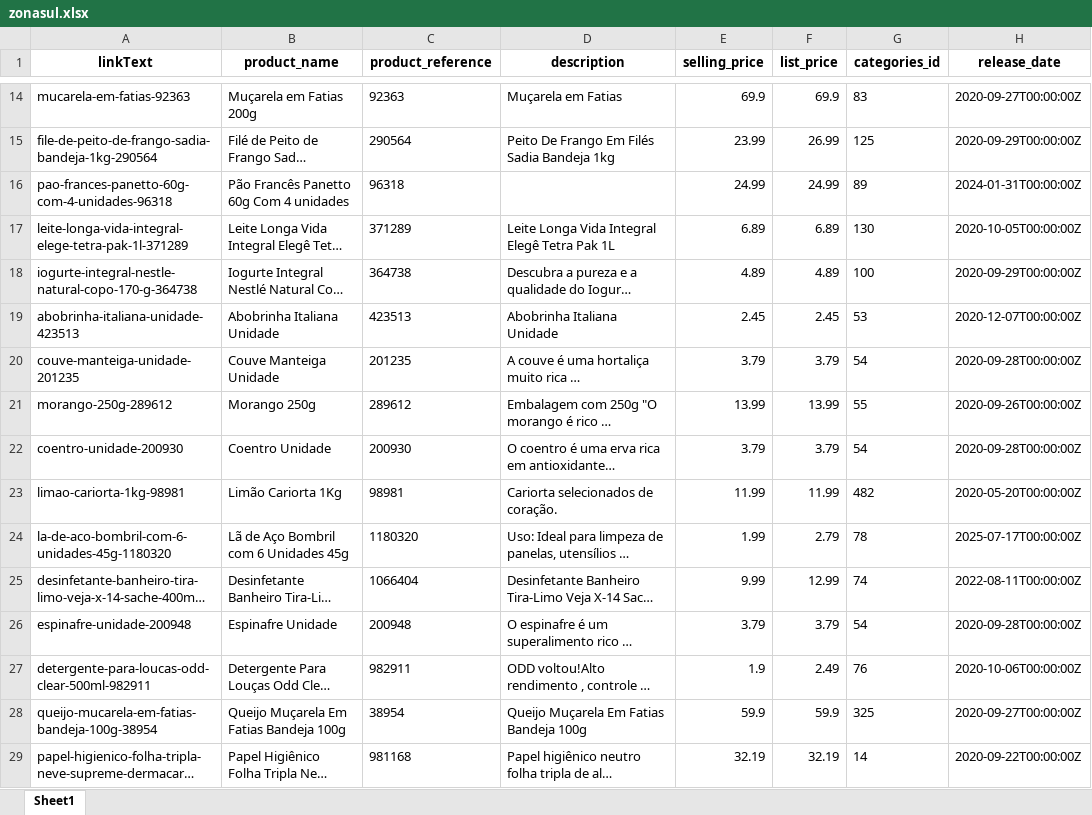
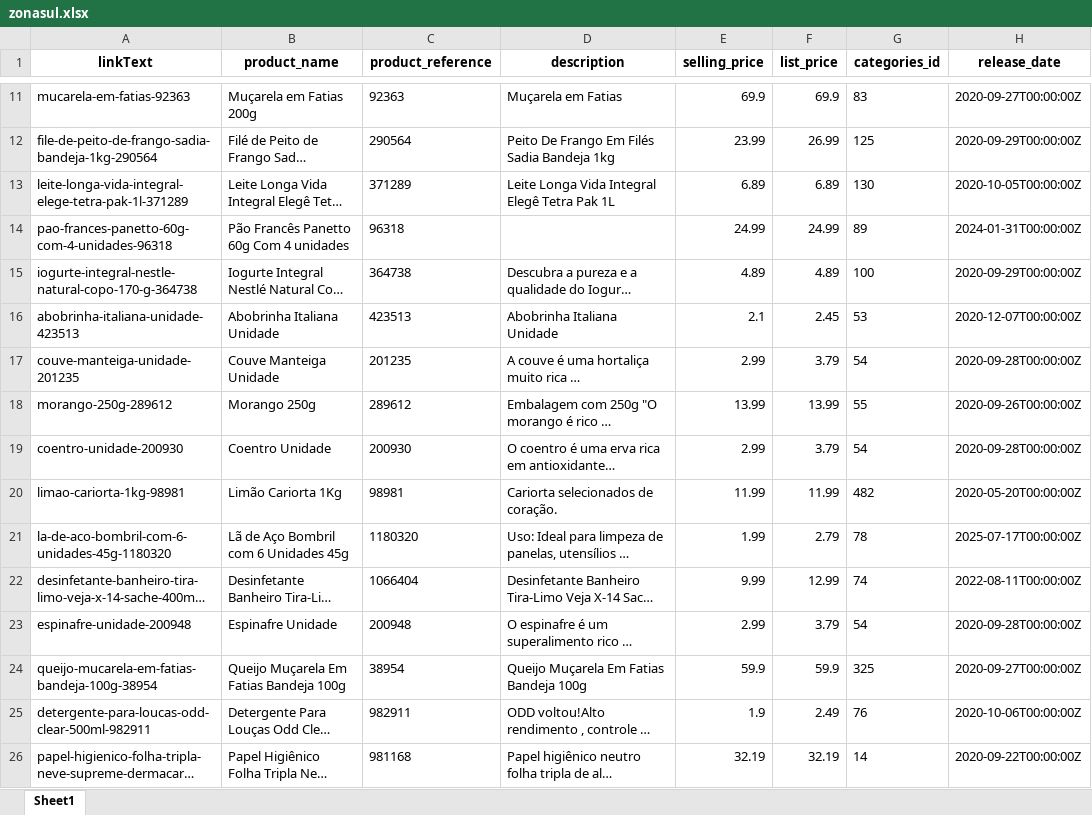
Before and after one commit to lfkopp/monitor_precos, an Excel workbook: zonasul.xlsx, sheet Sheet1, drawn as a sheet; only a part is shown, gaps mark what is left out; long unchanged cells end in …; values as stored, in another font and other column widths than the file's, no borders; addresses are those after the commit; the diff covers the shown part only; the diff names each change by its address in the sheet, - before the commit and + after, or states it on an @@ line.

```diff
--- a/zonasul.xlsx (sheet Sheet1)
+++ b/zonasul.xlsx (sheet Sheet1)
@@ row 17 moved to row 13: leite-longa-vida-integral-elege-tetra-pa… @@
-E16 (selling_price): 2.45
+E16 (selling_price): 2.1
-E17 (selling_price): 3.79
+E17 (selling_price): 2.99
-E19 (selling_price): 3.79
+E19 (selling_price): 2.99
-E23 (selling_price): 3.79
+E23 (selling_price): 2.99
@@ row 28 moved to row 24: queijo-mucarela-em-fatias-bandeja-100g-3… @@
```
Also changed, not shown: 5 added rows, 5 removed rows, 3 moved rows and 9 edited cells elsewhere in this sheet, 2 other files.
